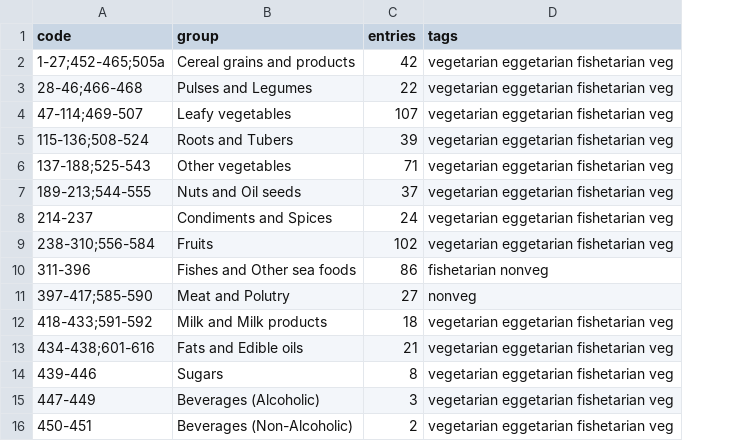
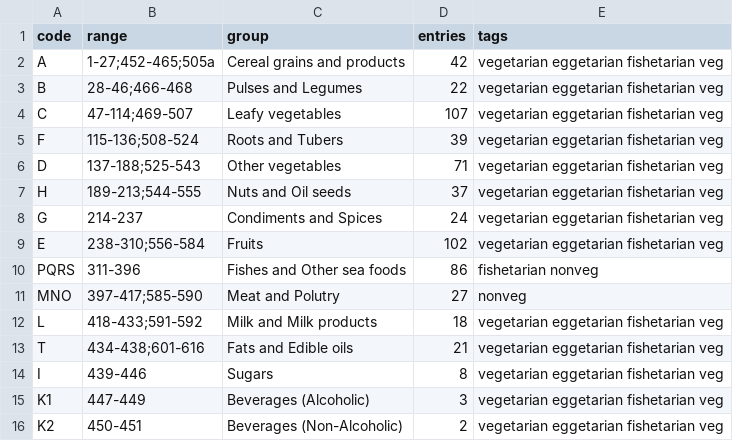
Before and after one commit to ifct2017/nvif1989, a CSV file: index.csv, drawn as a sheet; addresses are those after the commit; the diff names each change by its address in the sheet, - before the commit and + after, or states it on an @@ line.

```diff
--- a/index.csv
+++ b/index.csv
+column A (code), rows 2-16: A | B | C | F | D | H | G | E | PQRS | MNO | L | T | I | K1 | K2
-B1: code
+B1: range
```
Also changed, not shown: 3 other files.
